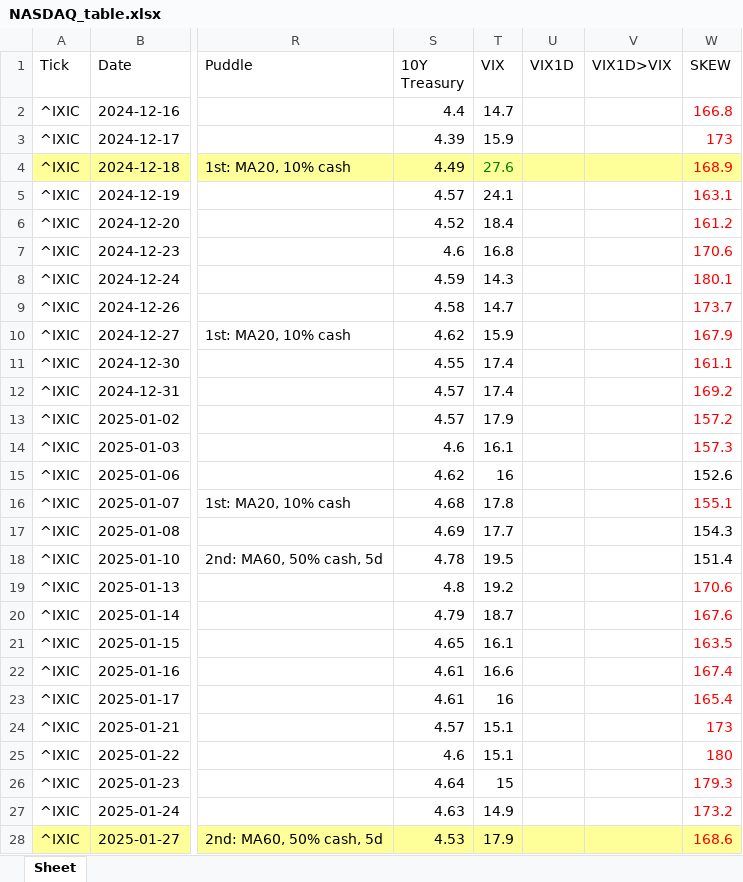
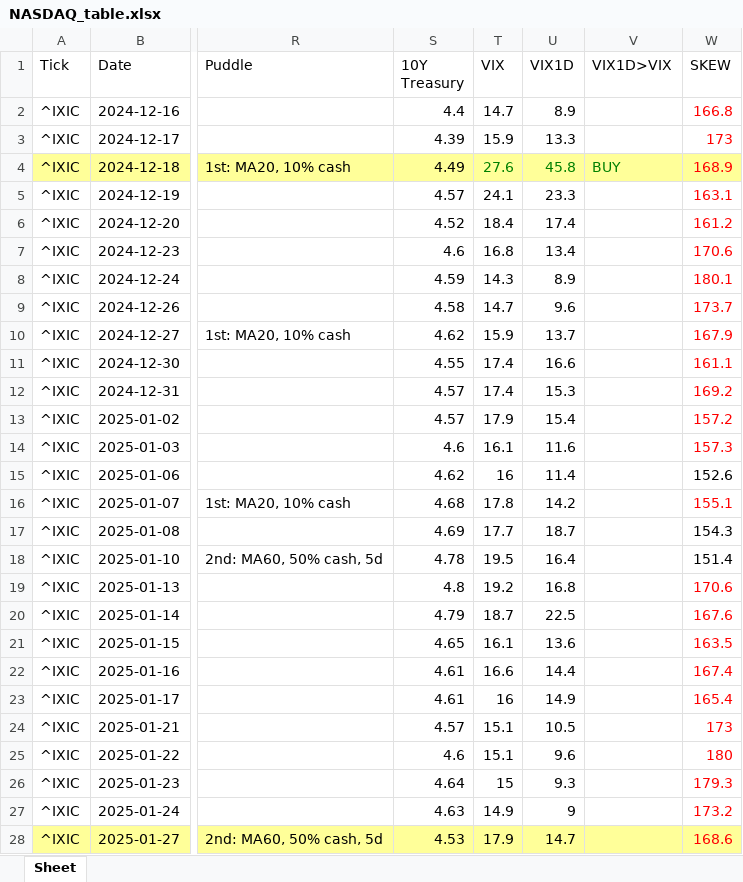
Before and after one commit to jangjb1204-sys/my-python-bot, an Excel workbook: US_stock/NASDAQ_table.xlsx, sheet Sheet, drawn as a sheet; only a part is shown, gaps mark what is left out; values as stored, in another font and other column widths than the file's, no borders; the diff covers the shown part only; the diff names each change by its address in the sheet, - before the commit and + after, or states it on an @@ line.

```diff
--- a/US_stock/NASDAQ_table.xlsx (sheet Sheet)
+++ b/US_stock/NASDAQ_table.xlsx (sheet Sheet)
-U2 (VIX1D): (empty)
+U2 (VIX1D): 8.9
-U3 (VIX1D): (empty)
+U3 (VIX1D): 13.3
-U4 (VIX1D): (empty)
+U4 (VIX1D): 45.8
-V4 (VIX1D>VIX): (empty)
+V4 (VIX1D>VIX): BUY
-U5 (VIX1D): (empty)
+U5 (VIX1D): 23.3
-U6 (VIX1D): (empty)
+U6 (VIX1D): 17.4
-U7 (VIX1D): (empty)
+U7 (VIX1D): 13.4
-U8 (VIX1D): (empty)
+U8 (VIX1D): 8.9
-U9 (VIX1D): (empty)
+U9 (VIX1D): 9.6
-U10 (VIX1D): (empty)
+U10 (VIX1D): 13.7
-U11 (VIX1D): (empty)
+U11 (VIX1D): 16.6
-U12 (VIX1D): (empty)
+U12 (VIX1D): 15.3
-U13 (VIX1D): (empty)
+U13 (VIX1D): 15.4
-U14 (VIX1D): (empty)
+U14 (VIX1D): 11.6
-U15 (VIX1D): (empty)
+U15 (VIX1D): 11.4
-U16 (VIX1D): (empty)
+U16 (VIX1D): 14.2
-U17 (VIX1D): (empty)
+U17 (VIX1D): 18.7
-U18 (VIX1D): (empty)
+U18 (VIX1D): 16.4
-U19 (VIX1D): (empty)
+U19 (VIX1D): 16.8
-U20 (VIX1D): (empty)
+U20 (VIX1D): 22.5
-U21 (VIX1D): (empty)
+U21 (VIX1D): 13.6
-U22 (VIX1D): (empty)
+U22 (VIX1D): 14.4
-U23 (VIX1D): (empty)
+U23 (VIX1D): 14.9
-U24 (VIX1D): (empty)
+U24 (VIX1D): 10.5
-U25 (VIX1D): (empty)
+U25 (VIX1D): 9.6
-U26 (VIX1D): (empty)
+U26 (VIX1D): 9.3
-U27 (VIX1D): (empty)
+U27 (VIX1D): 9
-U28 (VIX1D): (empty)
+U28 (VIX1D): 14.7
```
Also changed, not shown: 4 added rows, 433 edited cells and cell formats elsewhere in this sheet, US_stock/BTGD_table.xlsx, US_stock/GOLD_table.xlsx, 37 other files.
